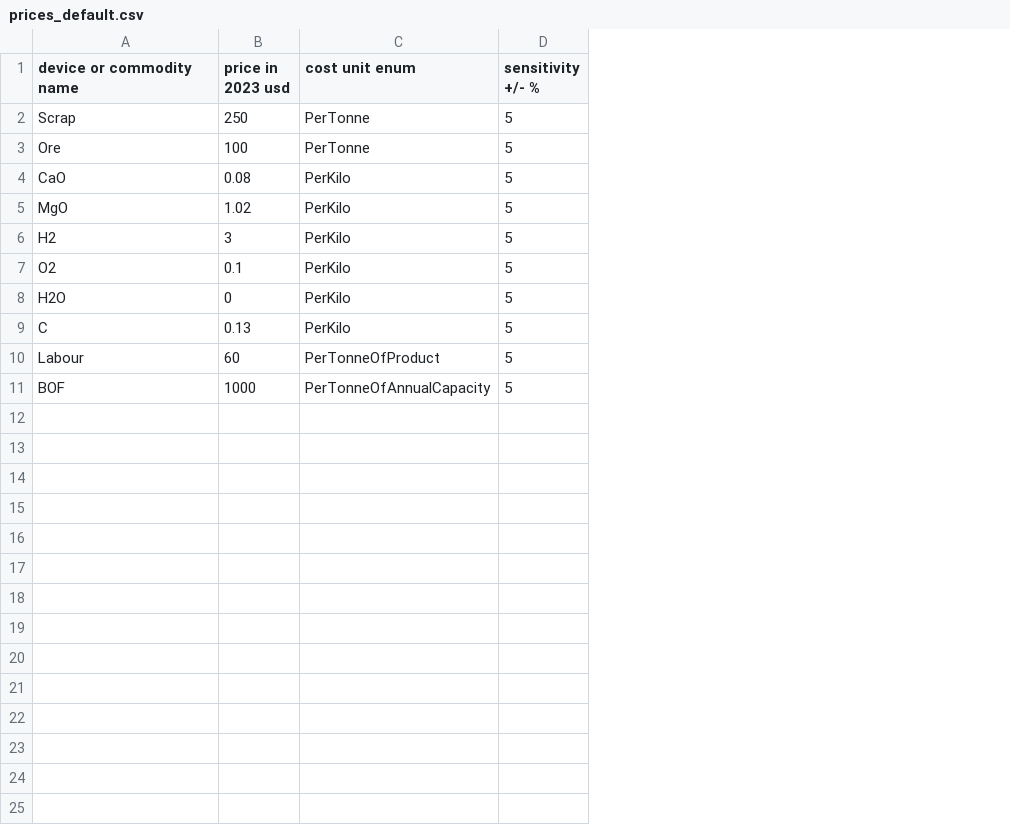
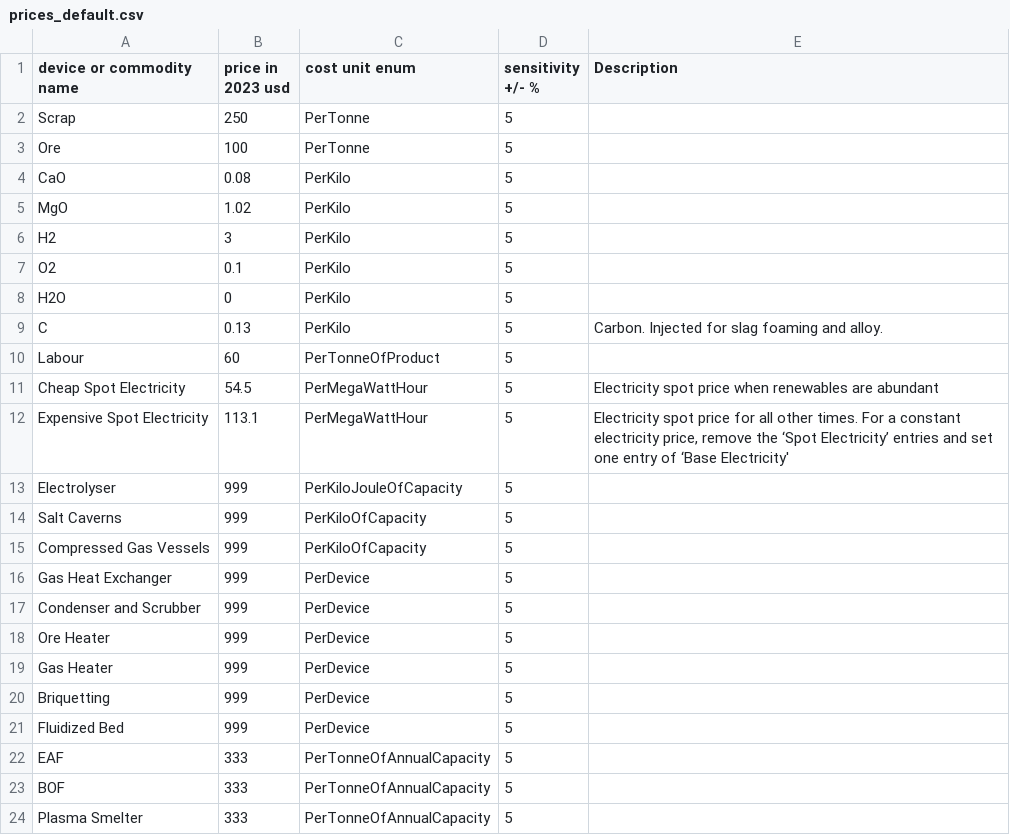
Before and after one commit to chris-phd/technoeconomics, a CSV file: examples/low_emission_steel/prices_default.csv, drawn as a sheet; addresses are those after the commit; the diff names each change by its address in the sheet, - before the commit and + after, or states it on an @@ line.

Commit message:
Now possible to set capex prices from cost.csv file

```diff
--- a/examples/low_emission_steel/prices_default.csv
+++ b/examples/low_emission_steel/prices_default.csv
+column E (Description), row 9: Carbon. Injected for slag foaming and alloy.
+row 11: Cheap Spot Electricity | 54.5 | PerMegaWattHour | 5 | Electricity spot price when renewables are abundant
+row 12: Expensive Spot Electricity | 113.1 | PerMegaWattHour | 5 | Electricity spot price for all other times. For a constant electricity price, remove the ‘Spot Electricity’ entries and set one entry of ‘Base Electricity'
+row 13: Electrolyser | 999 | PerKiloJouleOfCapacity | 5
+row 14: Salt Caverns | 999 | PerKiloOfCapacity | 5
+row 15: Compressed Gas Vessels | 999 | PerKiloOfCapacity | 5
+row 16: Gas Heat Exchanger | 999 | PerDevice | 5
+row 17: Condenser and Scrubber | 999 | PerDevice | 5
+row 18: Ore Heater | 999 | PerDevice | 5
+row 19: Gas Heater | 999 | PerDevice | 5
+row 20: Briquetting | 999 | PerDevice | 5
+row 21: Fluidized Bed | 999 | PerDevice | 5
+row 22: EAF | 333 | PerTonneOfAnnualCapacity | 5
-B23 (price in 2023 usd): 1000
+B23 (price in 2023 usd): 333
+row 24: Plasma Smelter | 333 | PerTonneOfAnnualCapacity | 5
```
Also changed, not shown: 3 other files.
